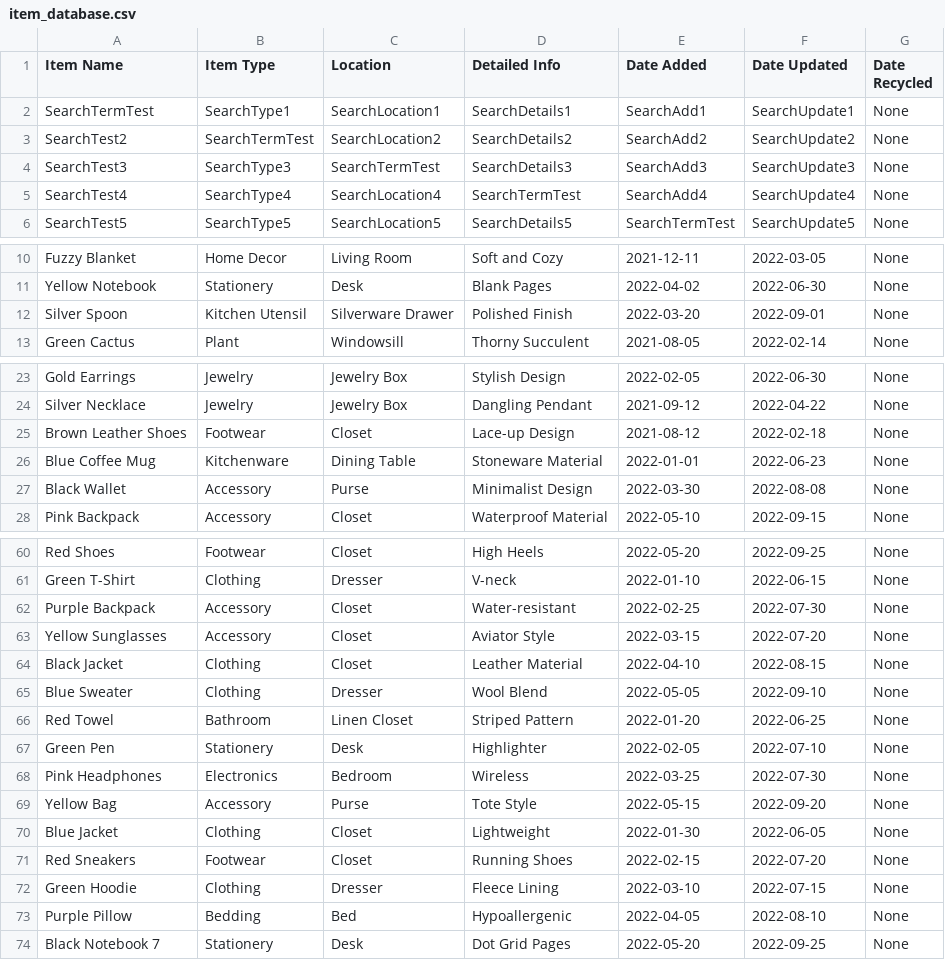
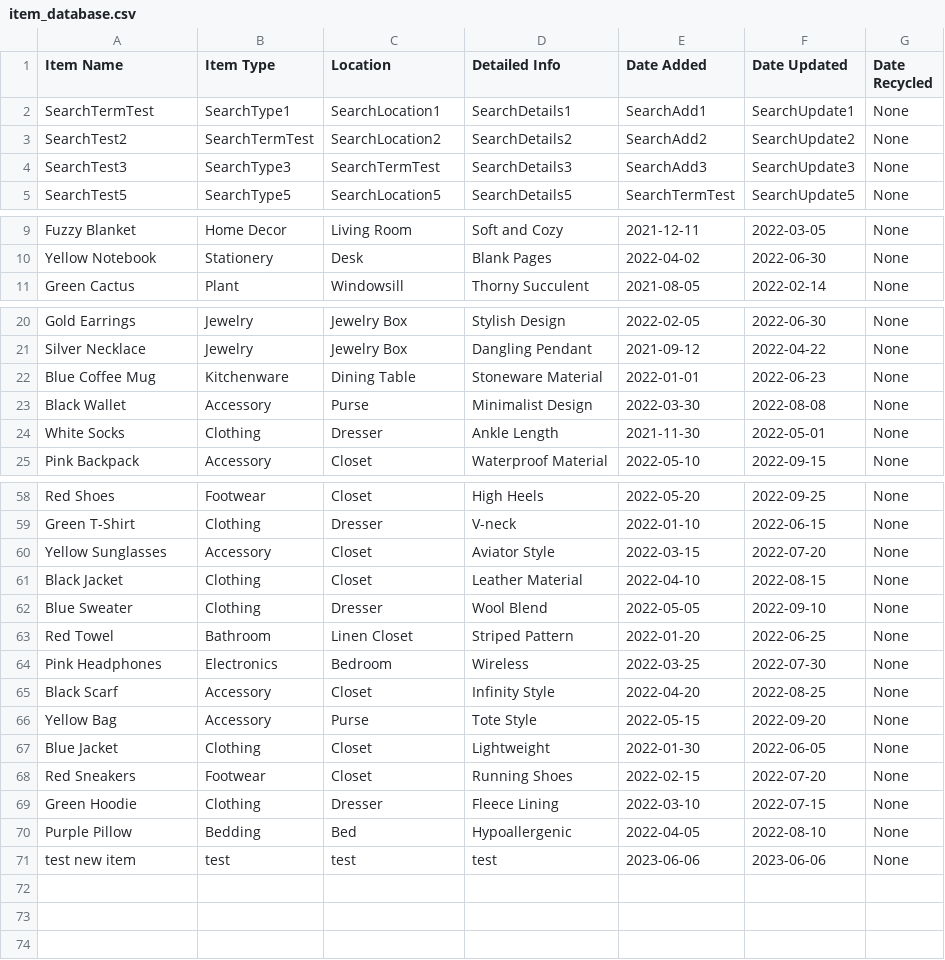
Before and after one commit to Nightwind416/Personal-Organizer-App, a CSV file: item_database.csv, drawn as a sheet; only a part is shown, gaps mark what is left out; the diff covers the shown part only.

```diff
--- a/item_database.csv
+++ b/item_database.csv
@@ -4,3 +4,2 @@ SearchTest2,SearchTermTest,SearchLocation2,SearchDetails2,SearchAdd2,SearchUpdat
 SearchTest3,SearchType3,SearchTermTest,SearchDetails3,SearchAdd3,SearchUpdate3,None
-SearchTest4,SearchType4,SearchLocation4,SearchTermTest,SearchAdd4,SearchUpdate4,None
 SearchTest5,SearchType5,SearchLocation5,SearchDetails5,SearchTermTest,SearchUpdate5,None
@@ -11,3 +10,2 @@ Fuzzy Blanket,Home Decor,Living Room,Soft and Cozy,2021-12-11,2022-03-05,None
 Yellow Notebook,Stationery,Desk,Blank Pages,2022-04-02,2022-06-30,None
-Silver Spoon,Kitchen Utensil,Silverware Drawer,Polished Finish,2022-03-20,2022-09-01,None
 Green Cactus,Plant,Windowsill,Thorny Succulent,2021-08-05,2022-02-14,None
@@ -24,5 +21,5 @@ Gold Earrings,Jewelry,Jewelry Box,Stylish Design,2022-02-05,2022-06-30,None
 Silver Necklace,Jewelry,Jewelry Box,Dangling Pendant,2021-09-12,2022-04-22,None
-Brown Leather Shoes,Footwear,Closet,Lace-up Design,2021-08-12,2022-02-18,None
 Blue Coffee Mug,Kitchenware,Dining Table,Stoneware Material,2022-01-01,2022-06-23,None
 Black Wallet,Accessory,Purse,Minimalist Design,2022-03-30,2022-08-08,None
+White Socks,Clothing,Dresser,Ankle Length,2021-11-30,2022-05-01,None
 Pink Backpack,Accessory,Closet,Waterproof Material,2022-05-10,2022-09-15,None
@@ -61,3 +59,2 @@ Red Shoes,Footwear,Closet,High Heels,2022-05-20,2022-09-25,None
 Green T-Shirt,Clothing,Dresser,V-neck,2022-01-10,2022-06-15,None
-Purple Backpack,Accessory,Closet,Water-resistant,2022-02-25,2022-07-30,None
 Yellow Sunglasses,Accessory,Closet,Aviator Style,2022-03-15,2022-07-20,None
@@ -66,4 +63,4 @@ Blue Sweater,Clothing,Dresser,Wool Blend,2022-05-05,2022-09-10,None
 Red Towel,Bathroom,Linen Closet,Striped Pattern,2022-01-20,2022-06-25,None
-Green Pen,Stationery,Desk,Highlighter,2022-02-05,2022-07-10,None
 Pink Headphones,Electronics,Bedroom,Wireless,2022-03-25,2022-07-30,None
+Black Scarf,Accessory,Closet,Infinity Style,2022-04-20,2022-08-25,None
 Yellow Bag,Accessory,Purse,Tote Style,2022-05-15,2022-09-20,None
@@ -73,2 +70,2 @@ Green Hoodie,Clothing,Dresser,Fleece Lining,2022-03-10,2022-07-15,None
 Purple Pillow,Bedding,Bed,Hypoallergenic,2022-04-05,2022-08-10,None
-Black Notebook 7,Stationery,Desk,Dot Grid Pages,2022-05-20,2022-09-25,None
+test new item,test,test,test,2023-06-06,2023-06-06,None
```
Also changed, not shown: 1 added row and 1 removed row elsewhere in this file, 7 other files.
